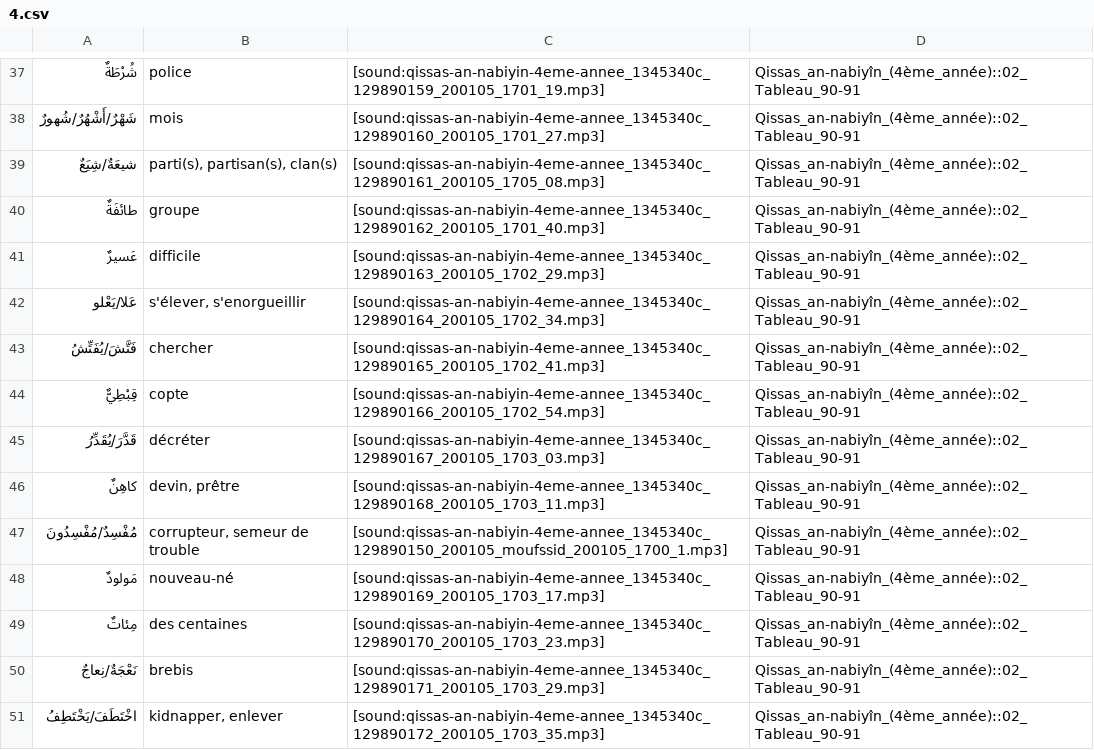
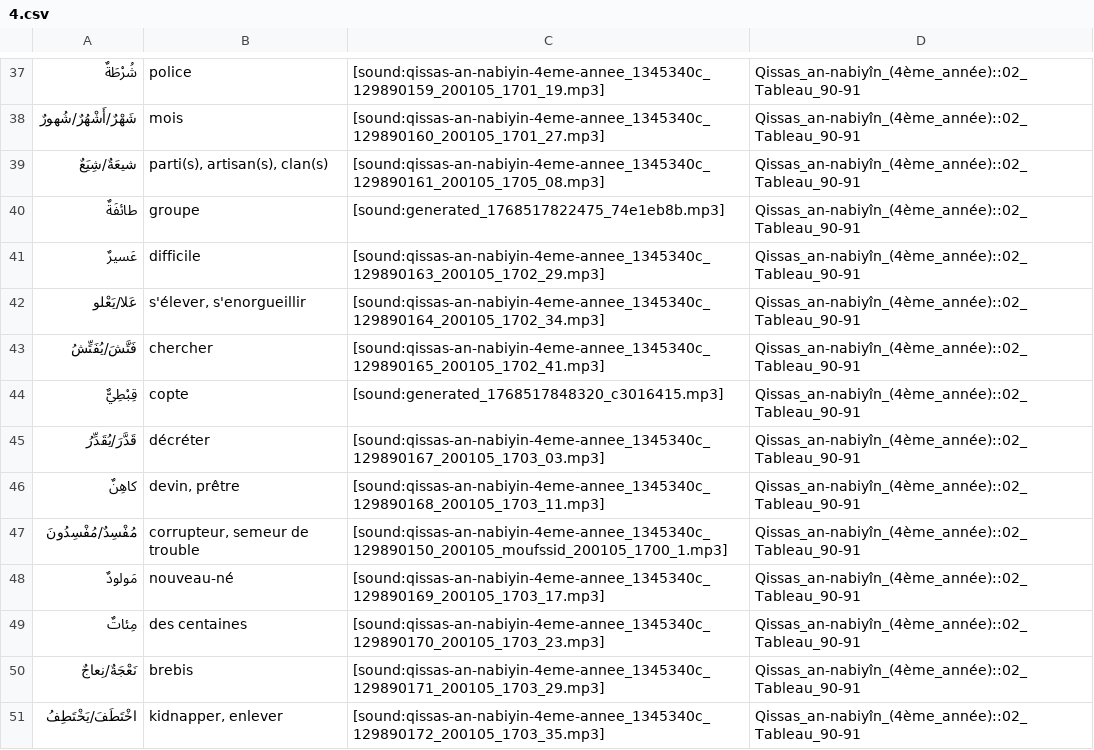
Before and after one commit to haszzz/haszzz.github.io, a CSV file: 4.csv, drawn as a sheet; only a part is shown, gaps mark what is left out; the diff covers the shown part only.

Commit message:
Update audio links and translations in 4.csv for improved clarity and consistency. Replace outdated audio files with newly generated ones and refine descriptions for several entries, including "شيعَةٌ/شِيَعٌ" and "مِكْتَلٌ". Add new entries for "جاعِلٌ/جاعِلونَ" and "رادٌ/رادونَ".

```diff
--- a/4.csv
+++ b/4.csv
@@ -38,4 +38,4 @@
 "شَهْرٌ/أَشْهُرٌ/شُهورٌ","mois","[sound:qissas-an-nabiyin-4eme-annee_1345340c_129890160_200105_1701_27.mp3]","Qissas_an-nabiyîn_(4ème_année)::02_Tableau_90-91"
-"شيعَةٌ/شِيَعٌ","parti(s), partisan(s), clan(s)","[sound:qissas-an-nabiyin-4eme-annee_1345340c_129890161_200105_1705_08.mp3]","Qissas_an-nabiyîn_(4ème_année)::02_Tableau_90-91"
-"طائفَةٌ","groupe","[sound:qissas-an-nabiyin-4eme-annee_1345340c_129890162_200105_1701_40.mp3]","Qissas_an-nabiyîn_(4ème_année)::02_Tableau_90-91"
+"شيعَةٌ/شِيَعٌ","parti(s), artisan(s), clan(s)","[sound:qissas-an-nabiyin-4eme-annee_1345340c_129890161_200105_1705_08.mp3]","Qissas_an-nabiyîn_(4ème_année)::02_Tableau_90-91"
+"طائفَةٌ","groupe","[sound:generated_1768517822475_74e1eb8b.mp3]","Qissas_an-nabiyîn_(4ème_année)::02_Tableau_90-91"
 "عَسيرٌ","difficile","[sound:qissas-an-nabiyin-4eme-annee_1345340c_129890163_200105_1702_29.mp3]","Qissas_an-nabiyîn_(4ème_année)::02_Tableau_90-91"
@@ -43,3 +43,3 @@
 "فَتَّشَ/يُفَتِّشُ","chercher","[sound:qissas-an-nabiyin-4eme-annee_1345340c_129890165_200105_1702_41.mp3]","Qissas_an-nabiyîn_(4ème_année)::02_Tableau_90-91"
-"قِبْطِيٌّ","copte","[sound:qissas-an-nabiyin-4eme-annee_1345340c_129890166_200105_1702_54.mp3]","Qissas_an-nabiyîn_(4ème_année)::02_Tableau_90-91"
+"قِبْطِيٌّ","copte","[sound:generated_1768517848320_c3016415.mp3]","Qissas_an-nabiyîn_(4ème_année)::02_Tableau_90-91"
 "قَدَّرَ/يُقَدِّرُ","décréter","[sound:qissas-an-nabiyin-4eme-annee_1345340c_129890167_200105_1703_03.mp3]","Qissas_an-nabiyîn_(4ème_année)::02_Tableau_90-91"
```
Also changed, not shown: 6 added rows and 2 edited cells elsewhere in this file.
